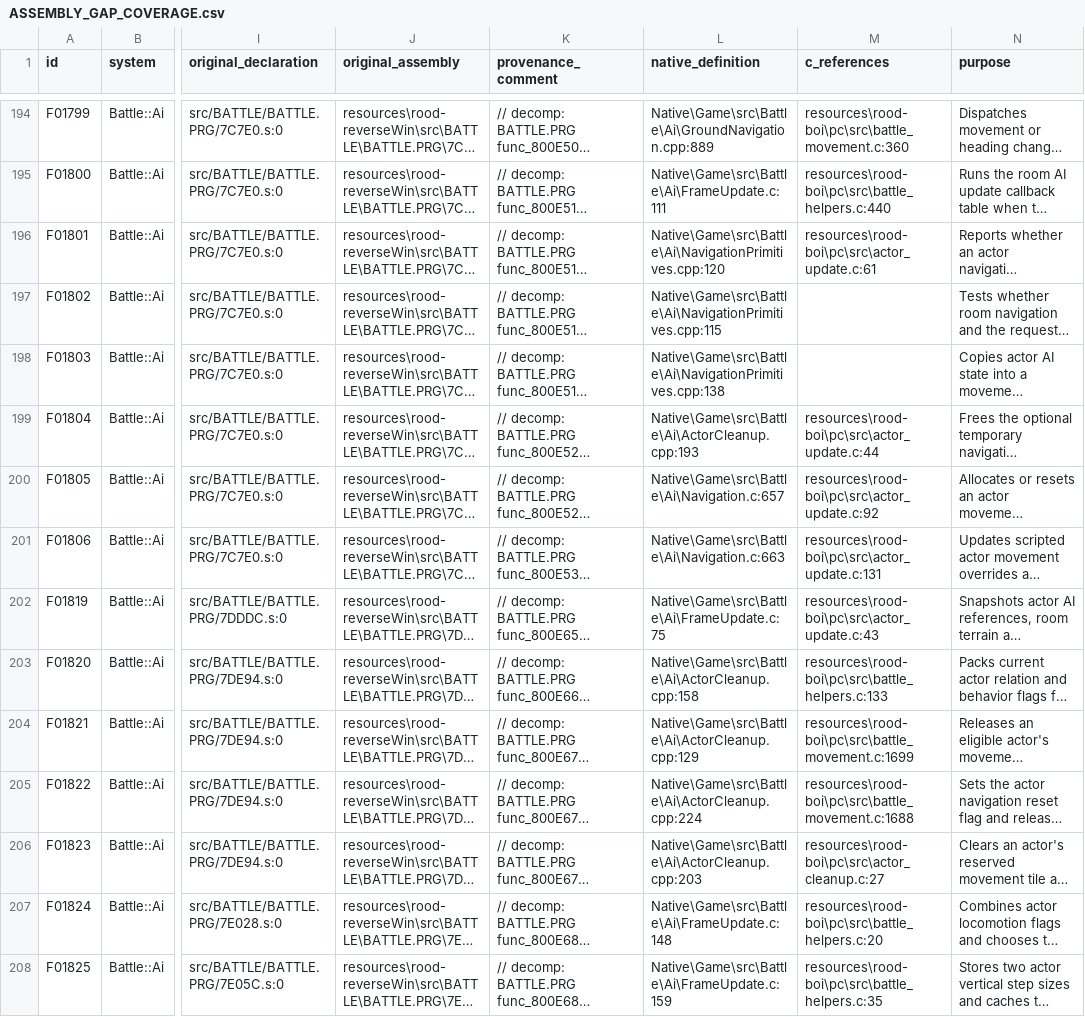
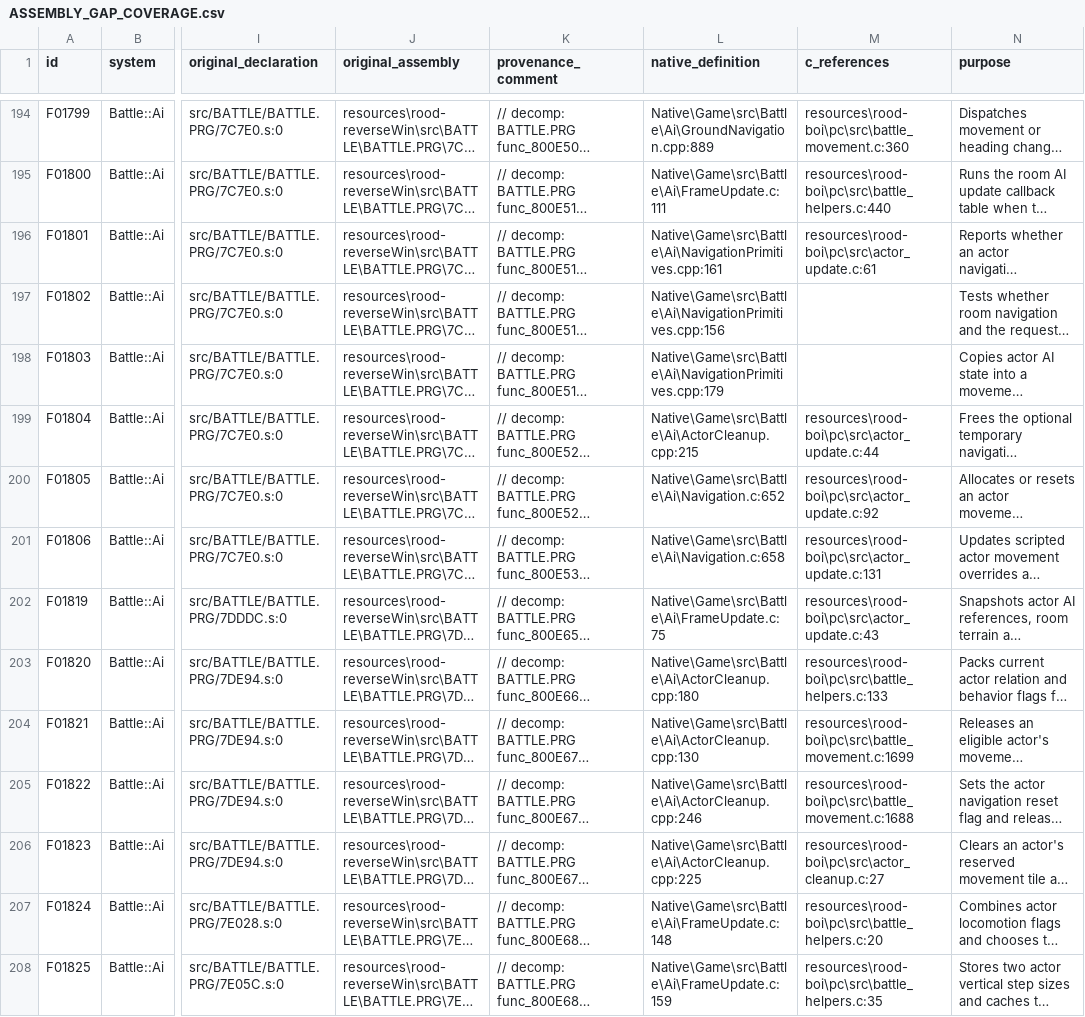
Before and after one commit to JEschete/VS-NativePort, a CSV file: Docs/ASSEMBLY_GAP_COVERAGE.csv, drawn as a sheet; only a part is shown, gaps mark what is left out; long unchanged cells end in …; the diff covers the shown part only; the diff names each change by its address in the sheet, - before the commit and + after, or states it on an @@ line.

```diff
--- a/Docs/ASSEMBLY_GAP_COVERAGE.csv
+++ b/Docs/ASSEMBLY_GAP_COVERAGE.csv
-L196 (native_definition): Native\Game\src\Battle\Ai\NavigationPrimitives.cpp:120
+L196 (native_definition): Native\Game\src\Battle\Ai\NavigationPrimitives.cpp:161
-L197 (native_definition): Native\Game\src\Battle\Ai\NavigationPrimitives.cpp:115
+L197 (native_definition): Native\Game\src\Battle\Ai\NavigationPrimitives.cpp:156
-L198 (native_definition): Native\Game\src\Battle\Ai\NavigationPrimitives.cpp:138
+L198 (native_definition): Native\Game\src\Battle\Ai\NavigationPrimitives.cpp:179
-L199 (native_definition): Native\Game\src\Battle\Ai\ActorCleanup.cpp:193
+L199 (native_definition): Native\Game\src\Battle\Ai\ActorCleanup.cpp:215
-L200 (native_definition): Native\Game\src\Battle\Ai\Navigation.c:657
+L200 (native_definition): Native\Game\src\Battle\Ai\Navigation.c:652
-L201 (native_definition): Native\Game\src\Battle\Ai\Navigation.c:663
+L201 (native_definition): Native\Game\src\Battle\Ai\Navigation.c:658
-L203 (native_definition): Native\Game\src\Battle\Ai\ActorCleanup.cpp:158
+L203 (native_definition): Native\Game\src\Battle\Ai\ActorCleanup.cpp:180
-L204 (native_definition): Native\Game\src\Battle\Ai\ActorCleanup.cpp:129
+L204 (native_definition): Native\Game\src\Battle\Ai\ActorCleanup.cpp:130
-L205 (native_definition): Native\Game\src\Battle\Ai\ActorCleanup.cpp:224
+L205 (native_definition): Native\Game\src\Battle\Ai\ActorCleanup.cpp:246
-L206 (native_definition): Native\Game\src\Battle\Ai\ActorCleanup.cpp:203
+L206 (native_definition): Native\Game\src\Battle\Ai\ActorCleanup.cpp:225
```
Also changed, not shown: 22 edited cells elsewhere in this file, Docs/ASSEMBLY_GAPS.csv, tools/naming/out/BATTLE_14.csv, 19 other files.
